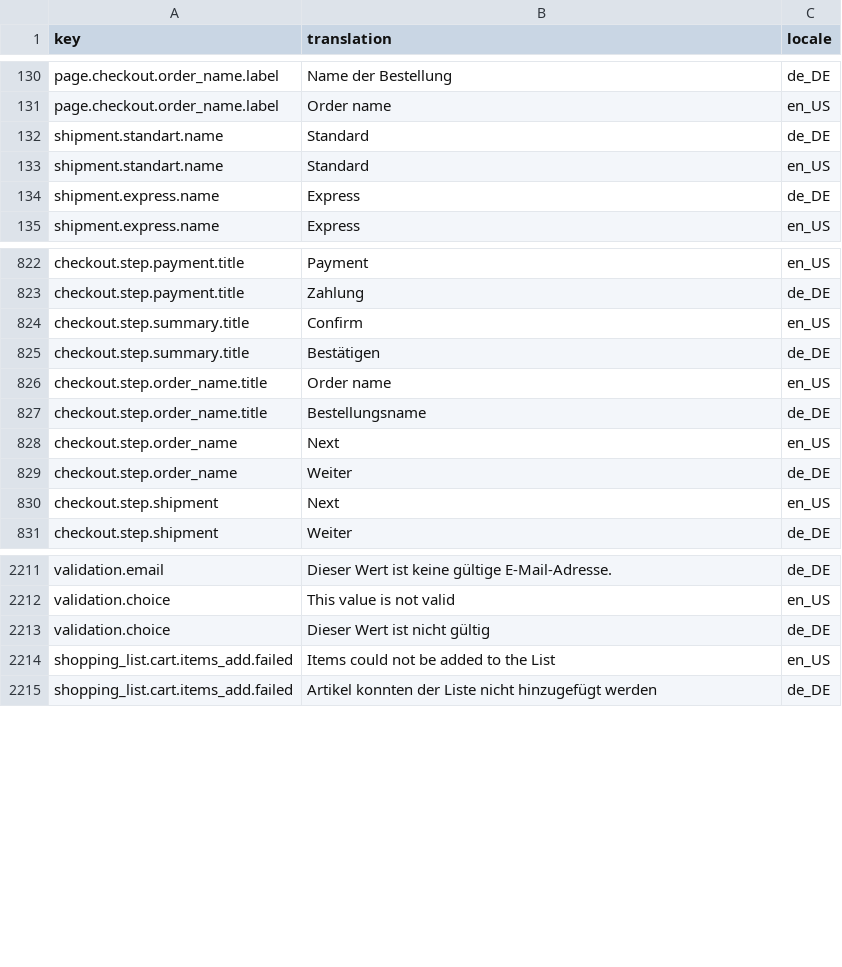
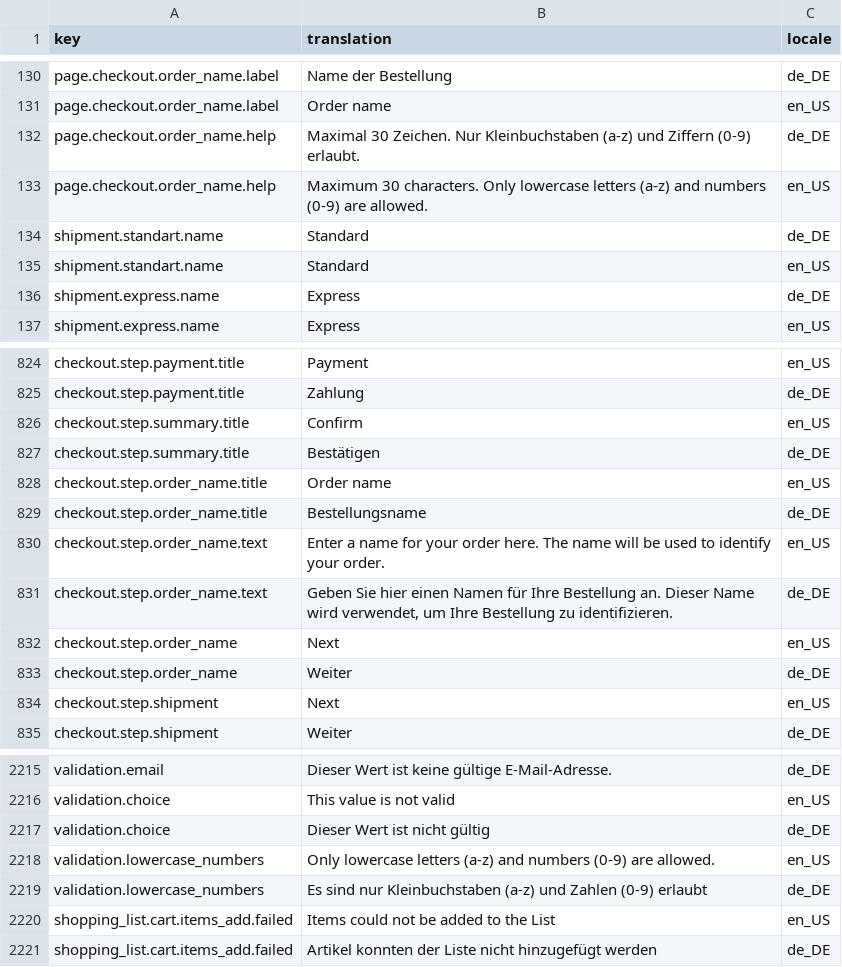
Before and after one commit to fknoop/towa-spryker-case, a CSV file: data/import/common/common/glossary.csv, drawn as a sheet; only a part is shown, gaps mark what is left out.

Commit message:
TSC-1: Implement field validation and adjust styling

```diff
--- a/data/import/common/common/glossary.csv
+++ b/data/import/common/common/glossary.csv
@@ -131,2 +131,4 @@ page.checkout.order_name.label,Name der Bestellung,de_DE
 page.checkout.order_name.label,Order name,en_US
+page.checkout.order_name.help,Maximal 30 Zeichen. Nur Kleinbuchstaben (a-z) und Ziffern (0-9) erlaubt.,de_DE
+page.checkout.order_name.help,Maximum 30 characters. Only lowercase letters (a-z) and numbers (0-9) are allowed.,en_US
 shipment.standart.name,Standard,de_DE
@@ -827,2 +829,4 @@ checkout.step.order_name.title,Order name,en_US
 checkout.step.order_name.title,Bestellungsname,de_DE
+checkout.step.order_name.text,Enter a name for your order here. The name will be used to identify your order.,en_US
+checkout.step.order_name.text,"Geben Sie hier einen Namen für Ihre Bestellung an. Dieser Name wird verwendet, um Ihre Bestellung zu identifizieren.",de_DE
 checkout.step.order_name,Next,en_US
@@ -2213,2 +2217,4 @@ validation.choice,This value is not valid,en_US
 validation.choice,Dieser Wert ist nicht gültig,de_DE
+validation.lowercase_numbers,Only lowercase letters (a-z) and numbers (0-9) are allowed.,en_US
+validation.lowercase_numbers,Es sind nur Kleinbuchstaben (a-z) und Zahlen (0-9) erlaubt,de_DE
 shopping_list.cart.items_add.failed,Items could not be added to the List,en_US
```
Also changed, not shown: 5 other files.
